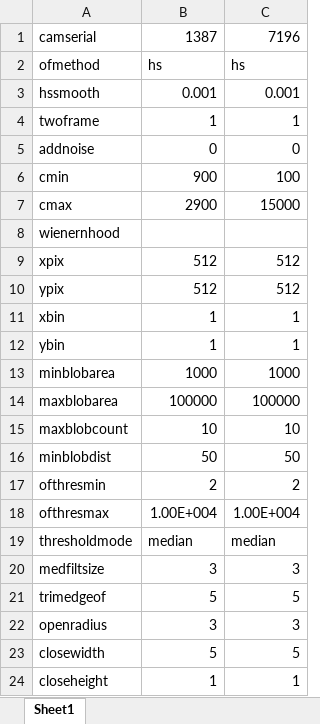
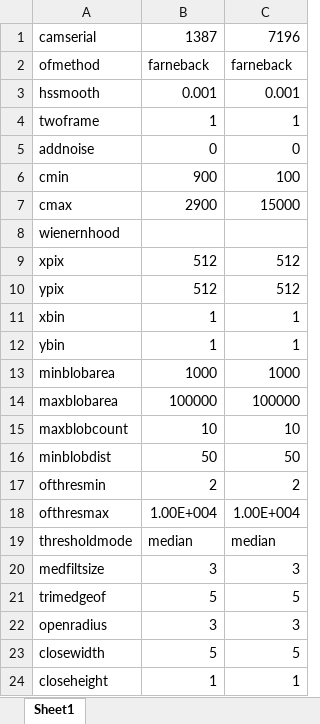
Before and after one commit to space-physics/ionosphereAI, an Excel workbook: camparam.xlsx, sheet Sheet1, drawn as a sheet; values as stored, in another font and other column widths than the file's, no borders; the diff names each change by its address in the sheet, - before the commit and + after, or states it on an @@ line.

```diff
--- a/camparam.xlsx (sheet Sheet1)
+++ b/camparam.xlsx (sheet Sheet1)
-B2: hs
+B2: farneback
-C2: hs
+C2: farneback
```
Also changed, not shown: 1 other file.
